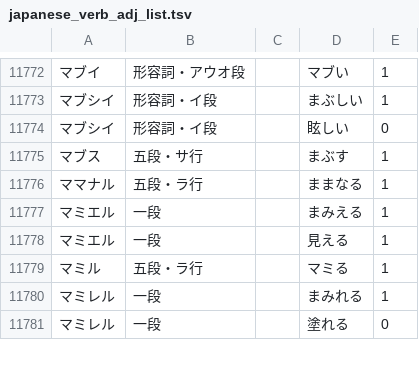
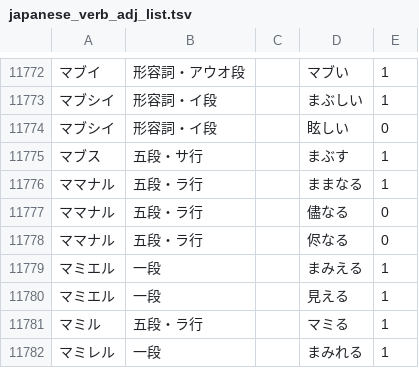
Before and after one commit to hiroshi-manabe/japanese_verb_adj_list, a TSV file: japanese_verb_adj_list.tsv, drawn as a sheet; only a part is shown, gaps mark what is left out; the shorter side is filled out with more unchanged rows; the diff names each change by its address in the sheet, - before the commit and + after, or states it on an @@ line.

Commit message:
Added alternative writings for "Mamanaru".

```diff
--- a/japanese_verb_adj_list.tsv
+++ b/japanese_verb_adj_list.tsv
+row 11777: ママナル | 五段・ラ行 |  | 儘なる | 0
+row 11778: ママナル | 五段・ラ行 |  | 侭なる | 0
```
